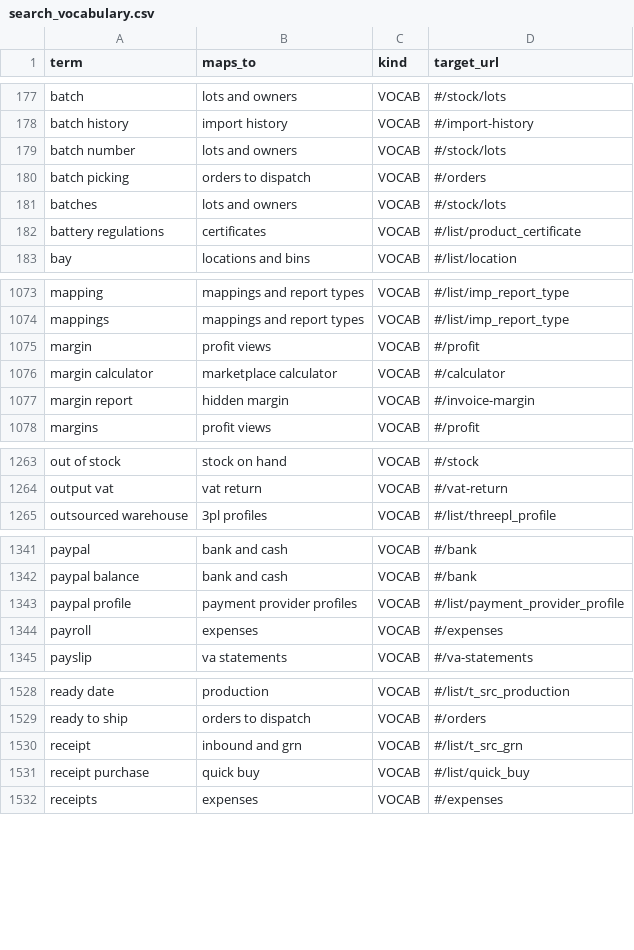
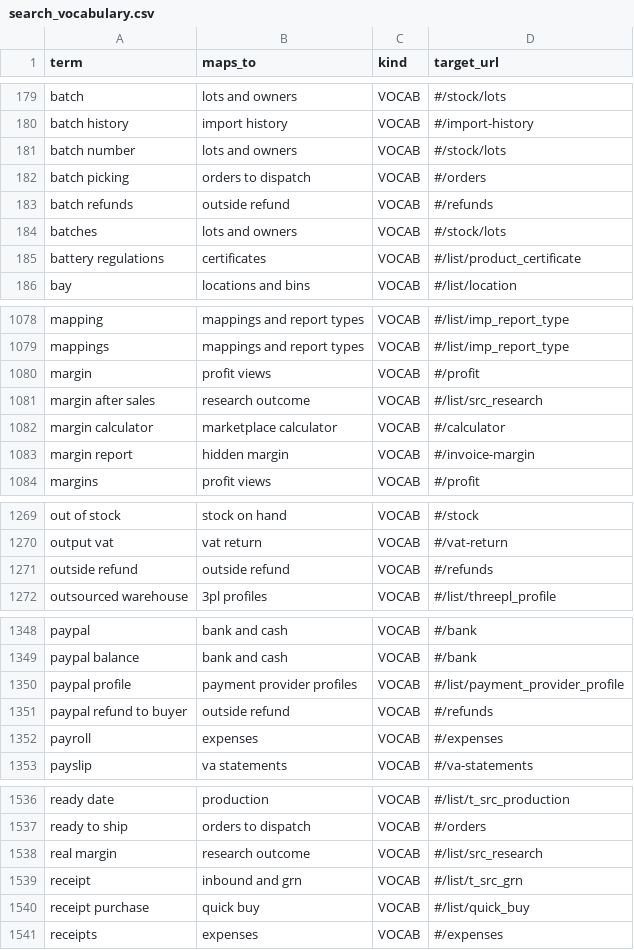
Before and after one commit to aemporio6/moreorderz, a CSV file: database/meta/search_vocabulary.csv, drawn as a sheet; only a part is shown, gaps mark what is left out; the diff covers the shown part only; the diff names each change by its address in the sheet, - before the commit and + after, or states it on an @@ line.

```diff
--- a/database/meta/search_vocabulary.csv
+++ b/database/meta/search_vocabulary.csv
+row 183: batch refunds | outside refund | VOCAB | #/refunds
+row 1081: margin after sales | research outcome | VOCAB | #/list/src_research
+row 1271: outside refund | outside refund | VOCAB | #/refunds
+row 1351: paypal refund to buyer | outside refund | VOCAB | #/refunds
+row 1538: real margin | research outcome | VOCAB | #/list/src_research
```
Also changed, not shown: 14 added rows elsewhere in this file, 18 other files.
